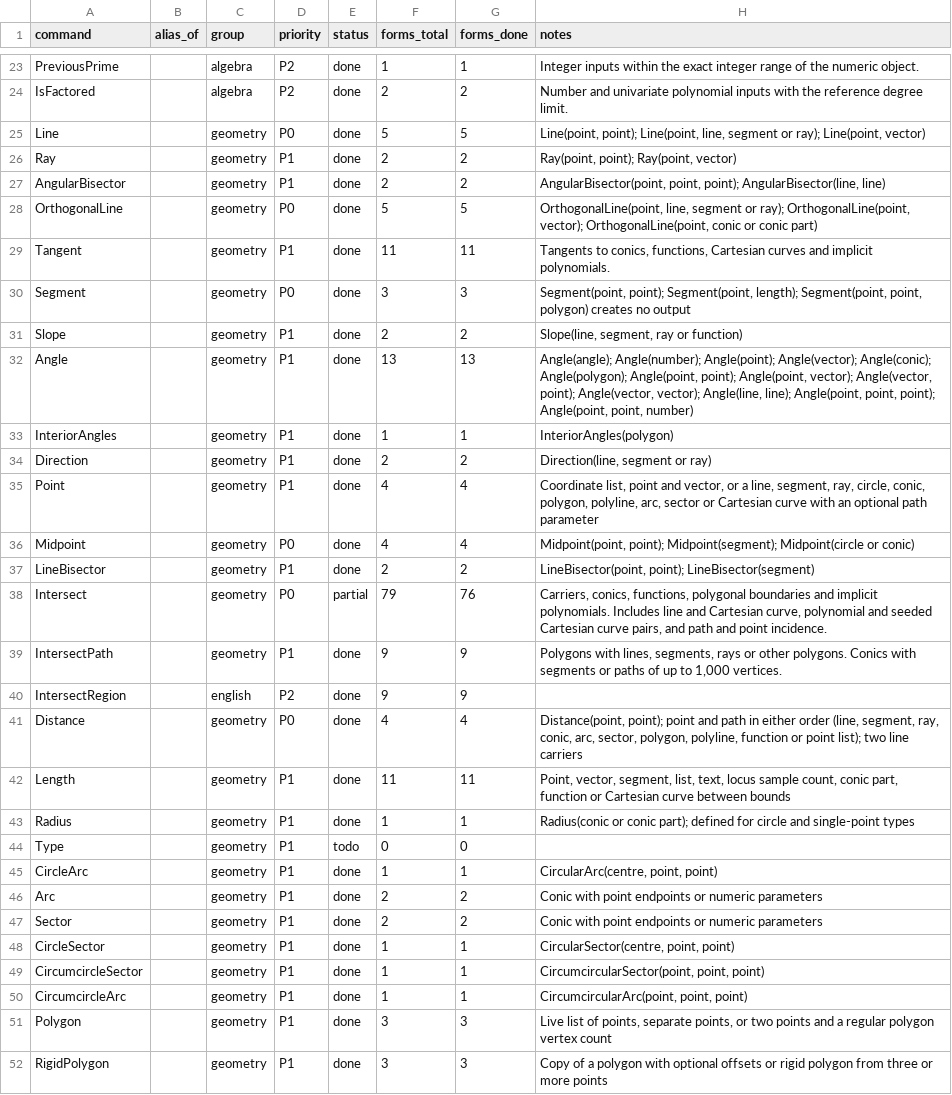
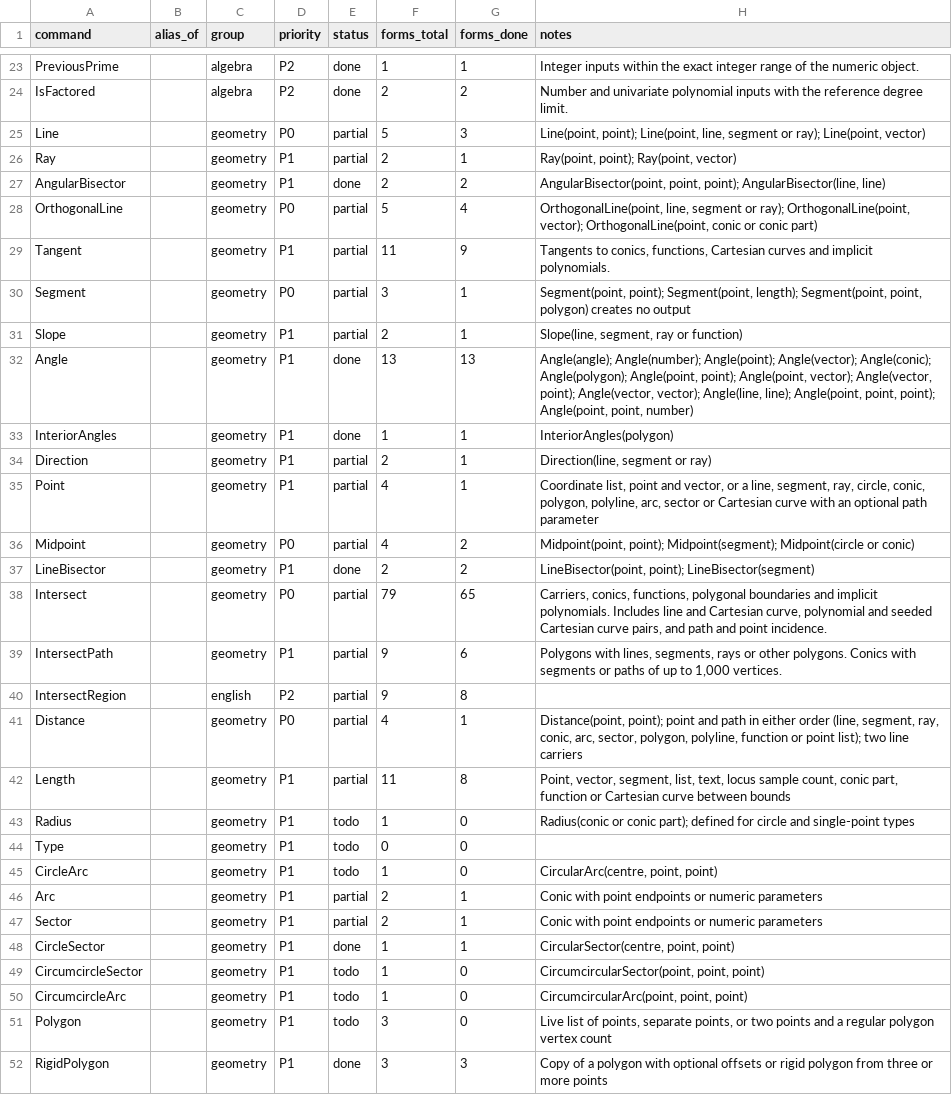
Before and after one commit to jash90/geokernel, a CSV file: docs/command-matrix.csv, drawn as a sheet; only a part is shown, gaps mark what is left out; the diff covers the shown part only.

Commit message:
Count a form done only when every case calling it agrees, drop stale legacy pairs, and record platform-dependent reference values (#90)
Forms done 778 to 639 of 850 under the case-level rule. Golden: 6898 cases from the harness, 6296 agree, 603 known gaps.

```diff
--- a/docs/command-matrix.csv
+++ b/docs/command-matrix.csv
@@ -24,29 +24,29 @@ PreviousPrime,,algebra,P2,done,1,1,Integer inputs within the exact integer range
 IsFactored,,algebra,P2,done,2,2,Number and univariate polynomial inputs with the reference degree limit.
-Line,,geometry,P0,done,5,5,"Line(point, point); Line(point, line, segment or ray); Line(point, vector)"
-Ray,,geometry,P1,done,2,2,"Ray(point, point); Ray(point, vector)"
+Line,,geometry,P0,partial,5,3,"Line(point, point); Line(point, line, segment or ray); Line(point, vector)"
+Ray,,geometry,P1,partial,2,1,"Ray(point, point); Ray(point, vector)"
 AngularBisector,,geometry,P1,done,2,2,"AngularBisector(point, point, point); AngularBisector(line, line)"
-OrthogonalLine,,geometry,P0,done,5,5,"OrthogonalLine(point, line, segment or ray); OrthogonalLine(point, vector); OrthogonalLine(point, conic or conic part)"
-Tangent,,geometry,P1,done,11,11,"Tangents to conics, functions, Cartesian curves and implicit polynomials."
-Segment,,geometry,P0,done,3,3,"Segment(point, point); Segment(point, length); Segment(point, point, polygon) creates no output"
-Slope,,geometry,P1,done,2,2,"Slope(line, segment, ray or function)"
+OrthogonalLine,,geometry,P0,partial,5,4,"OrthogonalLine(point, line, segment or ray); OrthogonalLine(point, vector); OrthogonalLine(point, conic or conic part)"
+Tangent,,geometry,P1,partial,11,9,"Tangents to conics, functions, Cartesian curves and implicit polynomials."
+Segment,,geometry,P0,partial,3,1,"Segment(point, point); Segment(point, length); Segment(point, point, polygon) creates no output"
+Slope,,geometry,P1,partial,2,1,"Slope(line, segment, ray or function)"
 Angle,,geometry,P1,done,13,13,"Angle(angle); Angle(number); Angle(point); Angle(vector); Angle(conic); Angle(polygon); Angle(point, point); Angle(point, vector); Angle(vector, point); Angle(vector, vector); Angle(line, line); Angle(point, point, point); Angle(point, point, number)"
 InteriorAngles,,geometry,P1,done,1,1,InteriorAngles(polygon)
-Direction,,geometry,P1,done,2,2,"Direction(line, segment or ray)"
-Point,,geometry,P1,done,4,4,"Coordinate list, point and vector, or a line, segment, ray, circle, conic, polygon, polyline, arc, sector or Cartesian curve with an optional path parameter"
-Midpoint,,geometry,P0,done,4,4,"Midpoint(point, point); Midpoint(segment); Midpoint(circle or conic)"
+Direction,,geometry,P1,partial,2,1,"Direction(line, segment or ray)"
+Point,,geometry,P1,partial,4,1,"Coordinate list, point and vector, or a line, segment, ray, circle, conic, polygon, polyline, arc, sector or Cartesian curve with an optional path parameter"
+Midpoint,,geometry,P0,partial,4,2,"Midpoint(point, point); Midpoint(segment); Midpoint(circle or conic)"
 LineBisector,,geometry,P1,done,2,2,"LineBisector(point, point); LineBisector(segment)"
-Intersect,,geometry,P0,partial,79,76,"Carriers, conics, functions, polygonal boundaries and implicit polynomials. Includes line and Cartesian curve, polynomial and seeded Cartesian curve pairs, and path and point incidence."
-IntersectPath,,geometry,P1,done,9,9,"Polygons with lines, segments, rays or other polygons. Conics with segments or paths of up to 1,000 vertices."
-IntersectRegion,,english,P2,done,9,9,
-Distance,,geometry,P0,done,4,4,"Distance(point, point); point and path in either order (line, segment, ray, conic, arc, sector, polygon, polyline, function or point list); two line carriers"
-Length,,geometry,P1,done,11,11,"Point, vector, segment, list, text, locus sample count, conic part, function or Cartesian curve between bounds"
-Radius,,geometry,P1,done,1,1,Radius(conic or conic part); defined for circle and single-point types
+Intersect,,geometry,P0,partial,79,65,"Carriers, conics, functions, polygonal boundaries and implicit polynomials. Includes line and Cartesian curve, polynomial and seeded Cartesian curve pairs, and path and point incidence."
+IntersectPath,,geometry,P1,partial,9,6,"Polygons with lines, segments, rays or other polygons. Conics with segments or paths of up to 1,000 vertices."
+IntersectRegion,,english,P2,partial,9,8,
+Distance,,geometry,P0,partial,4,1,"Distance(point, point); point and path in either order (line, segment, ray, conic, arc, sector, polygon, polyline, function or point list); two line carriers"
+Length,,geometry,P1,partial,11,8,"Point, vector, segment, list, text, locus sample count, conic part, function or Cartesian curve between bounds"
+Radius,,geometry,P1,todo,1,0,Radius(conic or conic part); defined for circle and single-point types
 Type,,geometry,P1,todo,0,0,
-CircleArc,,geometry,P1,done,1,1,"CircularArc(centre, point, point)"
-Arc,,geometry,P1,done,2,2,Conic with point endpoints or numeric parameters
-Sector,,geometry,P1,done,2,2,Conic with point endpoints or numeric parameters
+CircleArc,,geometry,P1,todo,1,0,"CircularArc(centre, point, point)"
+Arc,,geometry,P1,partial,2,1,Conic with point endpoints or numeric parameters
+Sector,,geometry,P1,partial,2,1,Conic with point endpoints or numeric parameters
 CircleSector,,geometry,P1,done,1,1,"CircularSector(centre, point, point)"
-CircumcircleSector,,geometry,P1,done,1,1,"CircumcircularSector(point, point, point)"
-CircumcircleArc,,geometry,P1,done,1,1,"CircumcircularArc(point, point, point)"
-Polygon,,geometry,P1,done,3,3,"Live list of points, separate points, or two points and a regular polygon vertex count"
+CircumcircleSector,,geometry,P1,todo,1,0,"CircumcircularSector(point, point, point)"
+CircumcircleArc,,geometry,P1,todo,1,0,"CircumcircularArc(point, point, point)"
+Polygon,,geometry,P1,todo,3,0,"Live list of points, separate points, or two points and a regular polygon vertex count"
 RigidPolygon,,geometry,P1,done,3,3,Copy of a polygon with optional offsets or rigid polygon from three or more points
```
Also changed, not shown: 155 edited cells elsewhere in this file, 27 other files.
